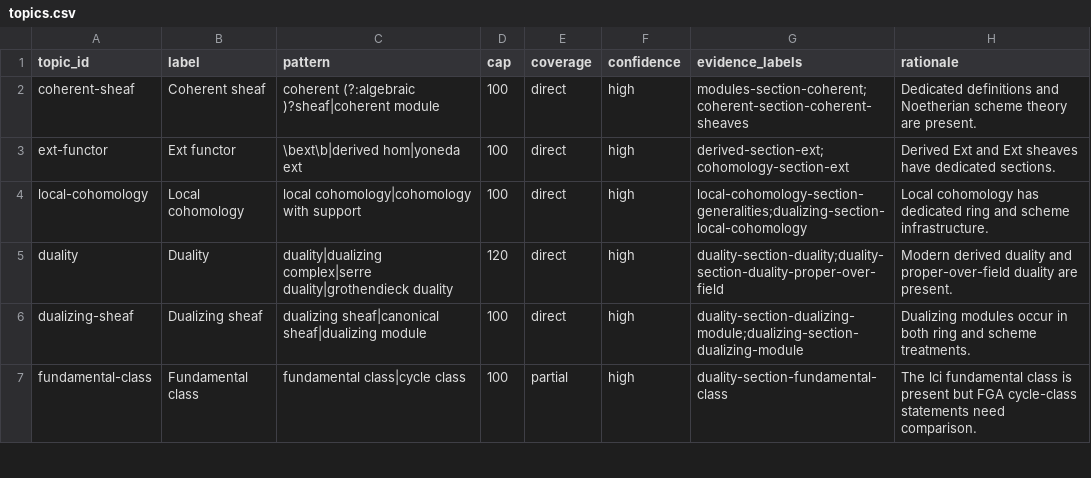
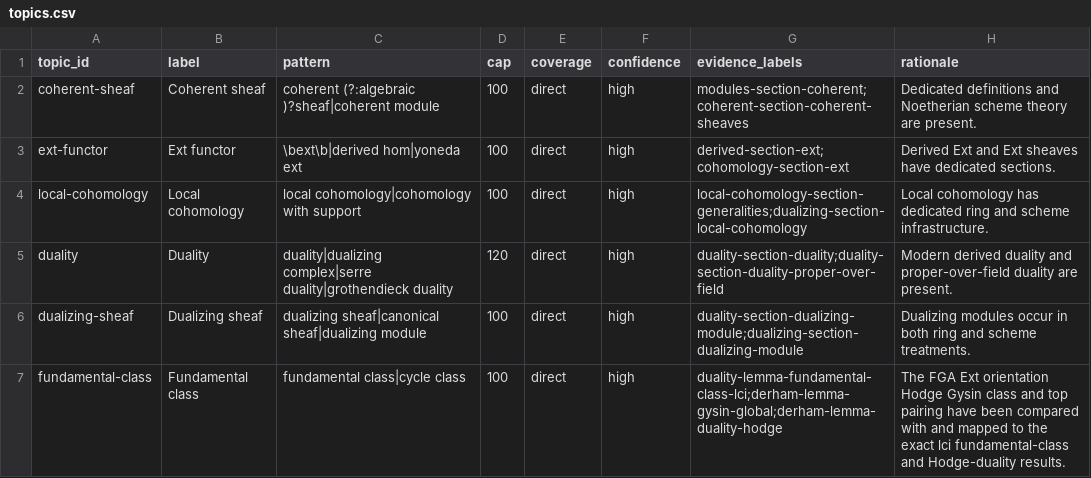
Before and after one commit to KokunoYumeto/stacks-english-ai-edition, a CSV file: fga/topics.csv, drawn as a sheet; only a part is shown; the diff covers the shown part only.

```diff
--- a/fga/topics.csv
+++ b/fga/topics.csv
@@ -6,2 +6,2 @@ duality,Duality,duality|dualizing complex|serre duality|grothendieck duality,120
 dualizing-sheaf,Dualizing sheaf,dualizing sheaf|canonical sheaf|dualizing module,100,direct,high,duality-section-dualizing-module;dualizing-section-dualizing-module,Dualizing modules occur in both ring and scheme treatments.
-fundamental-class,Fundamental class,fundamental class|cycle class,100,partial,high,duality-section-fundamental-class,The lci fundamental class is present but FGA cycle-class statements need comparison.
+fundamental-class,Fundamental class,fundamental class|cycle class,100,direct,high,duality-lemma-fundamental-class-lci;derham-lemma-gysin-global;derham-lemma-duality-hodge,The FGA Ext orientation Hodge Gysin class and top pairing have been compared with and mapped to the exact lci fundamental-class and Hodge-duality results.
```
Also changed, not shown: 17 edited cells elsewhere in this file, fga/dec.csv, fga/map.csv, 10 other files.
